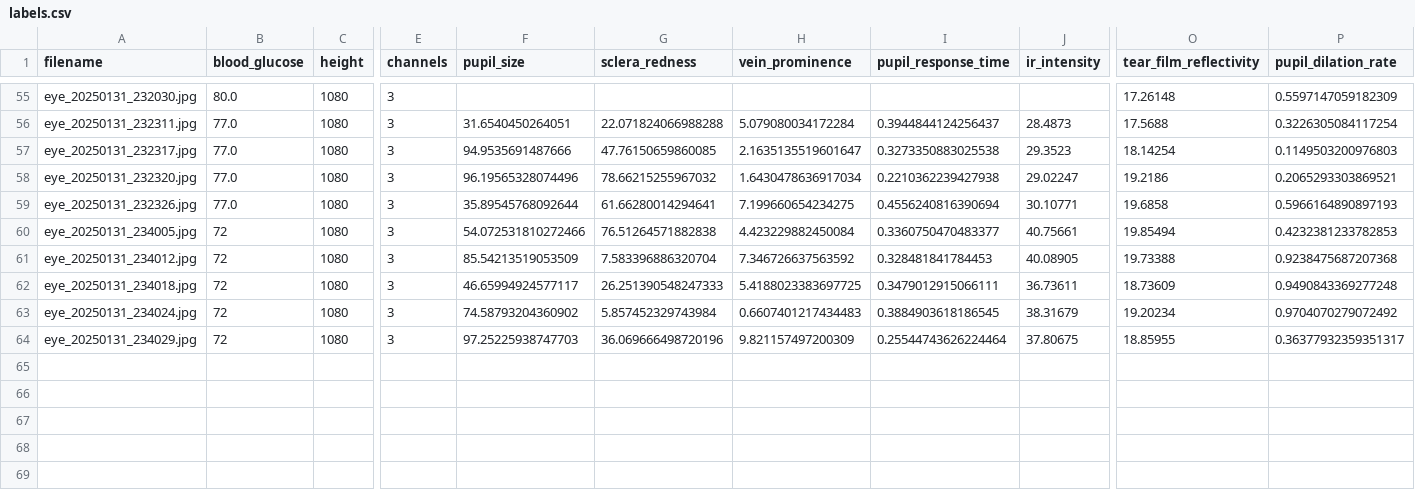
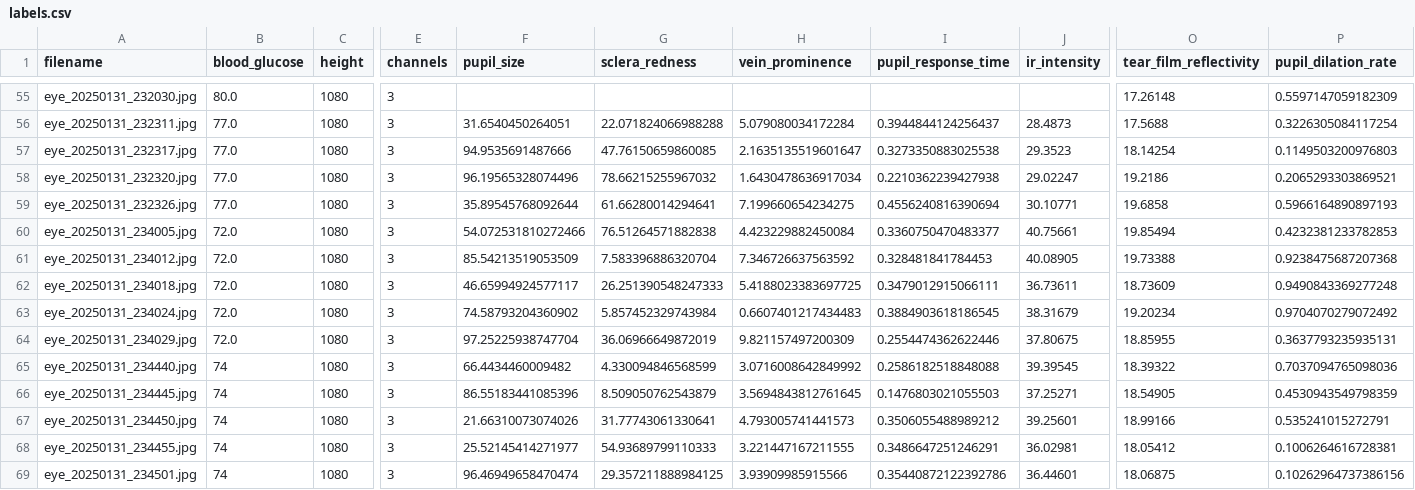
Before and after one commit to jtb21091/EyeBloodGlucose, a CSV file: eye_glucose_data/labels.csv, drawn as a sheet; only a part is shown, gaps mark what is left out; rows hold the shown columns only; the diff names each change by its address in the sheet, - before the commit and + after, or states it on an @@ line.

Commit message:
add

```diff
--- a/eye_glucose_data/labels.csv
+++ b/eye_glucose_data/labels.csv
-B60:B64 (blood_glucose): 72
+B60:B64 (blood_glucose): 72.0
-F64 (pupil_size): 97.25225938747703
+F64 (pupil_size): 97.25225938747704
-G64 (sclera_redness): 36.069666498720196
+G64 (sclera_redness): 36.06966649872019
-I64 (pupil_response_time): 0.25544743626224464
+I64 (pupil_response_time): 0.2554474362622446
-P64 (pupil_dilation_rate): 0.36377932359351317
+P64 (pupil_dilation_rate): 0.3637793235935131
+row 65: eye_20250131_234440.jpg | 74 | 1080 | 3 | 66.4434460009482 | 4.330094846568599 | 3.0716008642849992 | 0.2586182518848088 | 39.39545 | 18.39322 | 0.7037094765098036
+row 66: eye_20250131_234445.jpg | 74 | 1080 | 3 | 86.55183441085396 | 8.509050762543879 | 3.5694843812761645 | 0.1476803021055503 | 37.25271 | 18.54905 | 0.4530943549798359
+row 67: eye_20250131_234450.jpg | 74 | 1080 | 3 | 21.66310073074026 | 31.77743061330641 | 4.793005741441573 | 0.3506055488989212 | 39.25601 | 18.99166 | 0.535241015272791
+row 68: eye_20250131_234455.jpg | 74 | 1080 | 3 | 25.52145414271977 | 54.93689799110333 | 3.221447167211555 | 0.3486647251246291 | 36.02981 | 18.05412 | 0.1006264616728381
+row 69: eye_20250131_234501.jpg | 74 | 1080 | 3 | 96.46949658470474 | 29.357211888984125 | 3.93909985915566 | 0.35440872122392786 | 36.44601 | 18.06875 | 0.10262964737386156
```
